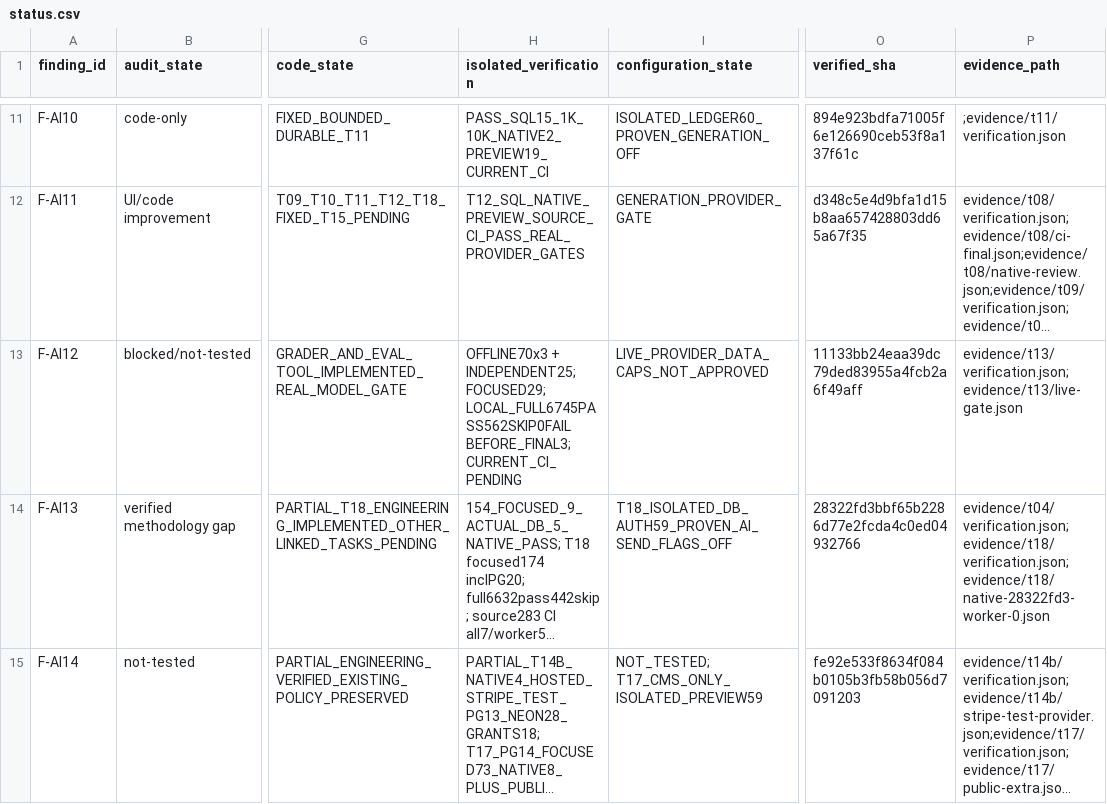
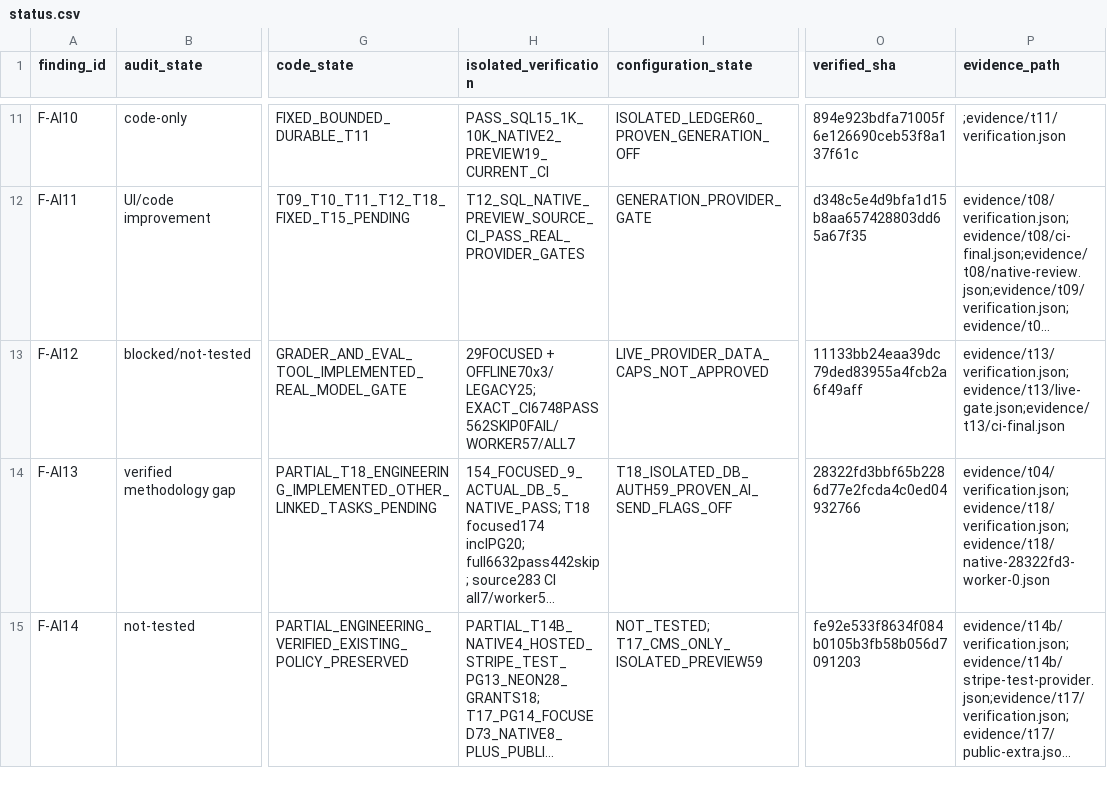
Before and after one commit to YNWAforever/hkwtia, a CSV file: docs/audits/hkwtia-2026-10-03-full-fix/status.csv, drawn as a sheet; only a part is shown, gaps mark what is left out; long unchanged cells end in …; the diff names each change by its address in the sheet, - before the commit and + after, or states it on an @@ line.

```diff
--- a/docs/audits/hkwtia-2026-10-03-full-fix/status.csv
+++ b/docs/audits/hkwtia-2026-10-03-full-fix/status.csv
-H13 (isolated_verification): OFFLINE70x3 + INDEPENDENT25; FOCUSED29; LOCAL_FULL6745PASS562SKIP0FAIL BEFORE_FINAL3; CURRENT_CI_PENDING
+H13 (isolated_verification): 29FOCUSED + OFFLINE70x3/LEGACY25; EXACT_CI6748PASS562SKIP0FAIL/WORKER57/ALL7
-P13 (evidence_path): evidence/t13/verification.json;evidence/t13/live-gate.json
+P13 (evidence_path): evidence/t13/verification.json;evidence/t13/live-gate.json;evidence/t13/ci-final.json
```
Also changed, not shown: docs/audits/hkwtia-2026-10-03-full-fix/acceptance.csv, docs/audits/hkwtia-2026-10-03-full-fix/tasks.csv, 3 other files.
